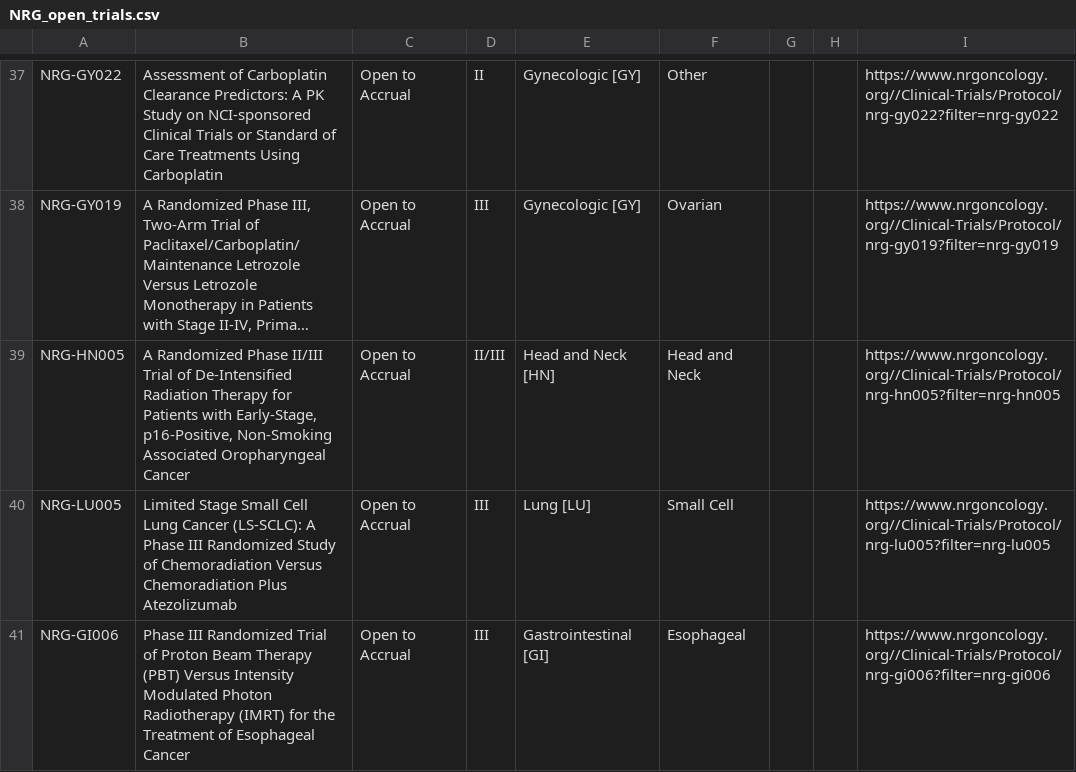
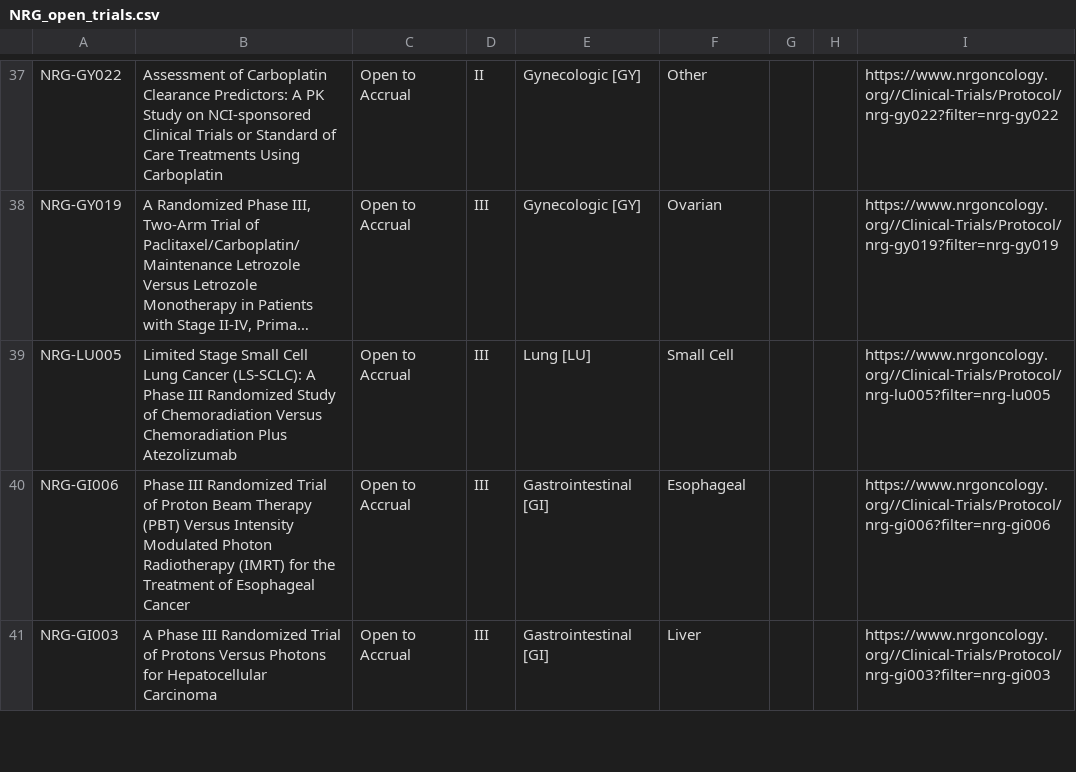
Before and after one commit to bbennett80/nrg_oncology, a CSV file: NRG_open_trials.csv, drawn as a sheet; only a part is shown, gaps mark what is left out; the shorter side is filled out with more unchanged rows; long unchanged cells end in …; the diff names each change by its address in the sheet, - before the commit and + after, or states it on an @@ line.

```diff
--- a/NRG_open_trials.csv
+++ b/NRG_open_trials.csv
-row 39: NRG-HN005 | A Randomized Phase II/III Trial of De-Intensified Radiation Therapy for Patients with Early-Stage, p16-Positive, Non-Smoking Associated Oropharyngeal Cancer | Open to Accrual | II/III | Head and Neck [HN] | Head and Neck |  |  | https://www.nrgoncology.org//Clinical-Trials/Protocol/nrg-hn005?filter=nrg-hn005
```
Also changed, not shown: 1 other file.
